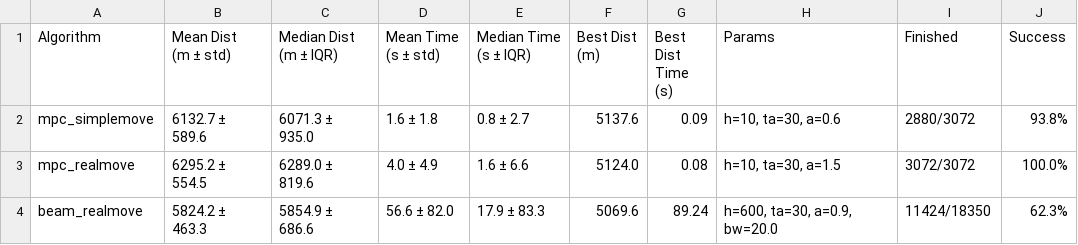
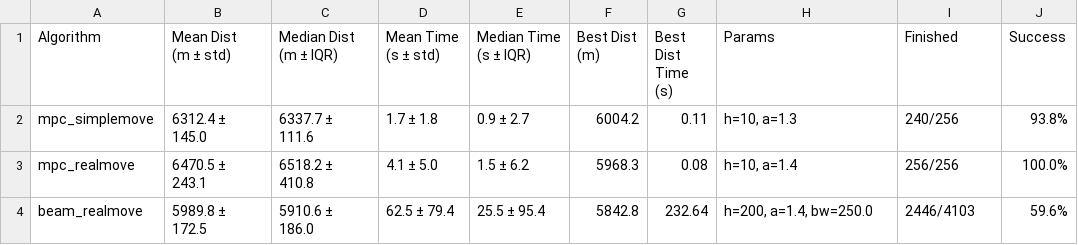
Before and after one commit to flemouel/windrace, a CSV file: research/OR/analysis/summary_results.csv, drawn as a sheet.

```diff
--- a/research/OR/analysis/summary_results.csv
+++ b/research/OR/analysis/summary_results.csv
@@ -7,4 +7,4 @@ Algorithm,"Mean Dist
 (s)",Params,Finished,Success
-mpc_simplemove,6132.7 ± 589.6,6071.3 ± 935.0,1.6 ± 1.8,0.8 ± 2.7,5137.6,0.09,"h=10, ta=30, a=0.6",2880/3072,93.8%
-mpc_realmove,6295.2 ± 554.5,6289.0 ± 819.6,4.0 ± 4.9,1.6 ± 6.6,5124.0,0.08,"h=10, ta=30, a=1.5",3072/3072,100.0%
-beam_realmove,5824.2 ± 463.3,5854.9 ± 686.6,56.6 ± 82.0,17.9 ± 83.3,5069.6,89.24,"h=600, ta=30, a=0.9, bw=20.0",11424/18350,62.3%
+mpc_simplemove,6312.4 ± 145.0,6337.7 ± 111.6,1.7 ± 1.8,0.9 ± 2.7,6004.2,0.11,"h=10, a=1.3",240/256,93.8%
+mpc_realmove,6470.5 ± 243.1,6518.2 ± 410.8,4.1 ± 5.0,1.5 ± 6.2,5968.3,0.08,"h=10, a=1.4",256/256,100.0%
+beam_realmove,5989.8 ± 172.5,5910.6 ± 186.0,62.5 ± 79.4,25.5 ± 95.4,5842.8,232.64,"h=200, a=1.4, bw=250.0",2446/4103,59.6%
```
Also changed, not shown: 3 other files.
